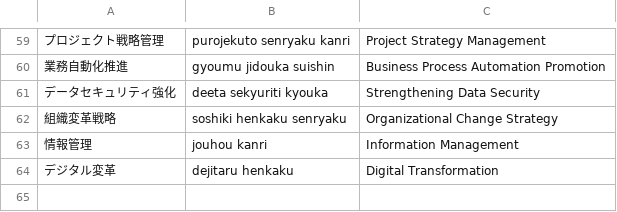
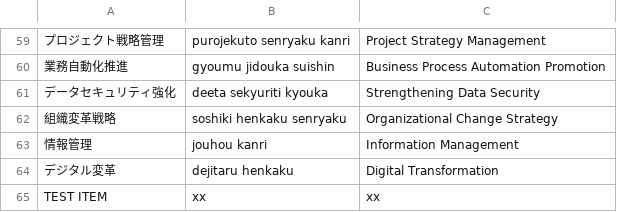
Before and after one commit to jamespnz/DX-Vocab-Builder, a CSV file: vocab.csv, drawn as a sheet; only a part is shown, gaps mark what is left out; the diff names each change by its address in the sheet, - before the commit and + after, or states it on an @@ line.

```diff
--- a/vocab.csv
+++ b/vocab.csv
+row 65: TEST ITEM | xx | xx
```
Also changed, not shown: 2 other files.
